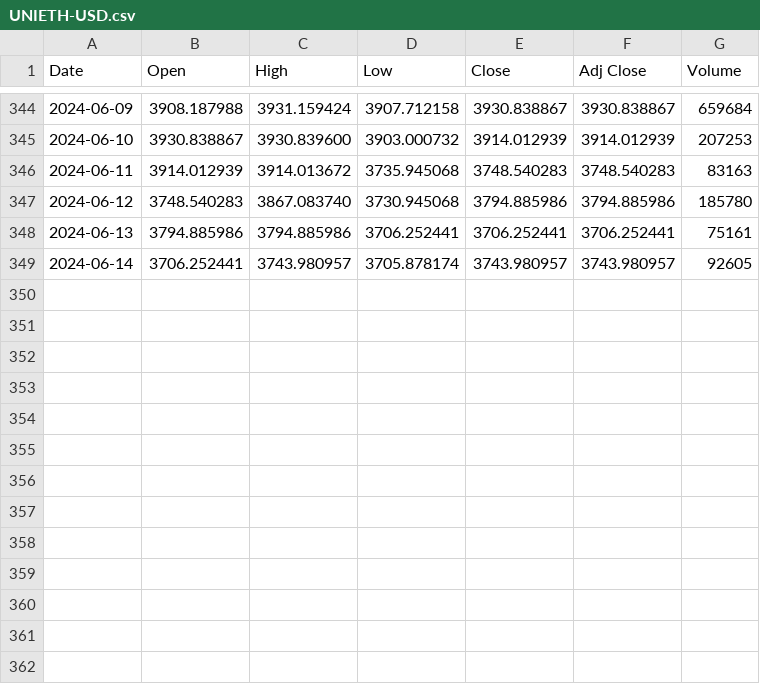
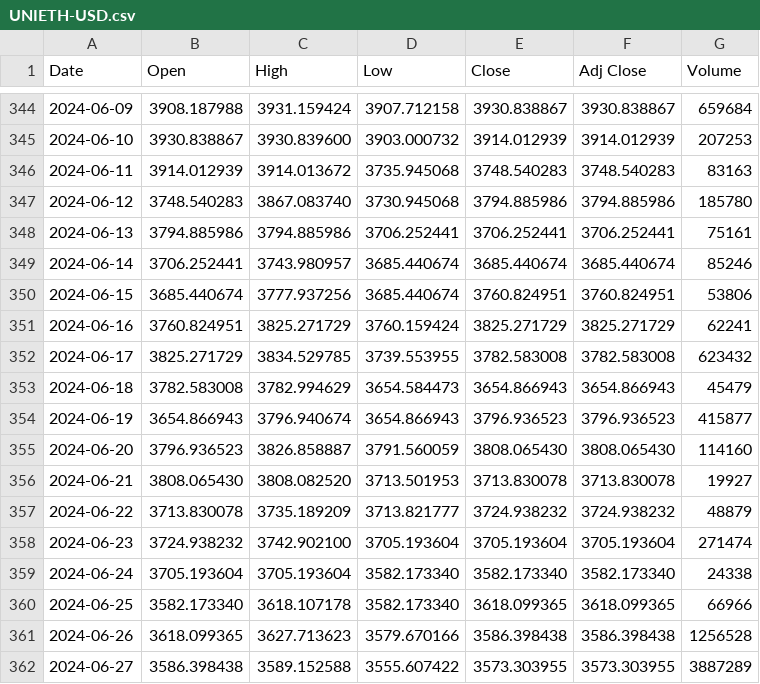
Before and after one commit to farischaudhry/pendle-analysis, a CSV file: data/uniETH/UNIETH-USD.csv, drawn as a sheet; only a part is shown, gaps mark what is left out.

```diff
--- a/data/uniETH/UNIETH-USD.csv
+++ b/data/uniETH/UNIETH-USD.csv
@@ -348,2 +348,15 @@ Date,Open,High,Low,Close,Adj Close,Volume
 2024-06-13,3794.885986,3794.885986,3706.252441,3706.252441,3706.252441,75161
-2024-06-14,3706.252441,3743.980957,3705.878174,3743.980957,3743.980957,92605
+2024-06-14,3706.252441,3743.980957,3685.440674,3685.440674,3685.440674,85246
+2024-06-15,3685.440674,3777.937256,3685.440674,3760.824951,3760.824951,53806
+2024-06-16,3760.824951,3825.271729,3760.159424,3825.271729,3825.271729,62241
+2024-06-17,3825.271729,3834.529785,3739.553955,3782.583008,3782.583008,623432
+2024-06-18,3782.583008,3782.994629,3654.584473,3654.866943,3654.866943,45479
+2024-06-19,3654.866943,3796.940674,3654.866943,3796.936523,3796.936523,415877
+2024-06-20,3796.936523,3826.858887,3791.560059,3808.065430,3808.065430,114160
+2024-06-21,3808.065430,3808.082520,3713.501953,3713.830078,3713.830078,19927
+2024-06-22,3713.830078,3735.189209,3713.821777,3724.938232,3724.938232,48879
+2024-06-23,3724.938232,3742.902100,3705.193604,3705.193604,3705.193604,271474
+2024-06-24,3705.193604,3705.193604,3582.173340,3582.173340,3582.173340,24338
+2024-06-25,3582.173340,3618.107178,3582.173340,3618.099365,3618.099365,66966
+2024-06-26,3618.099365,3627.713623,3579.670166,3586.398438,3586.398438,1256528
+2024-06-27,3586.398438,3589.152588,3555.607422,3573.303955,3573.303955,3887289
```
Also changed, not shown: data/eETH/EETH-USD.csv, data/eETH/etherfi_eETH_Jun_pt_ohlcv_data.csv, 38 other files.
